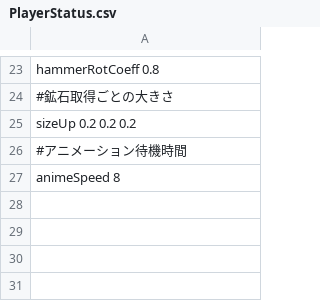
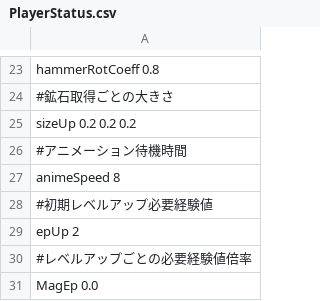
Before and after one commit to HigaTakehiro/GraduationWork, a CSV file: Engine/Resources/GameData/PlayerStatus.csv, drawn as a sheet; only a part is shown, gaps mark what is left out; the diff names each change by its address in the sheet, - before the commit and + after, or states it on an @@ line.

```diff
--- a/Engine/Resources/GameData/PlayerStatus.csv
+++ b/Engine/Resources/GameData/PlayerStatus.csv
+row 28: #初期レベルアップ必要経験値
+row 29: epUp 2
+row 30: #レベルアップごとの必要経験値倍率
+row 31: MagEp 0.0
```
Also changed, not shown: 2 other files.
